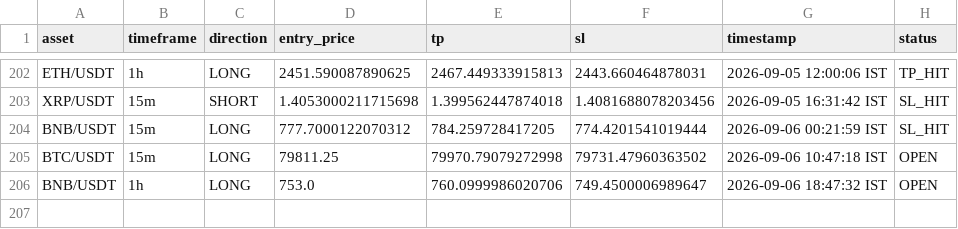
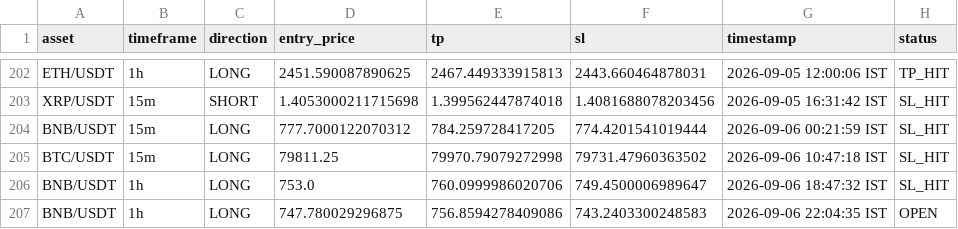
Before and after one commit to deepak3039/ai-trading-scanner, a CSV file: trade_log.csv, drawn as a sheet; only a part is shown, gaps mark what is left out.

```diff
--- a/trade_log.csv
+++ b/trade_log.csv
@@ -204,3 +204,4 @@ XRP/USDT,15m,SHORT,1.4053000211715698,1.399562447874018,1.4081688078203456,2026-
 BNB/USDT,15m,LONG,777.7000122070312,784.259728417205,774.4201541019444,2026-09-06 00:21:59 IST,SL_HIT
-BTC/USDT,15m,LONG,79811.25,79970.79079272998,79731.47960363502,2026-09-06 10:47:18 IST,OPEN
-BNB/USDT,1h,LONG,753.0,760.0999986020706,749.4500006989647,2026-09-06 18:47:32 IST,OPEN
+BTC/USDT,15m,LONG,79811.25,79970.79079272998,79731.47960363502,2026-09-06 10:47:18 IST,SL_HIT
+BNB/USDT,1h,LONG,753.0,760.0999986020706,749.4500006989647,2026-09-06 18:47:32 IST,SL_HIT
+BNB/USDT,1h,LONG,747.780029296875,756.8594278409086,743.2403300248583,2026-09-06 22:04:35 IST,OPEN
```
